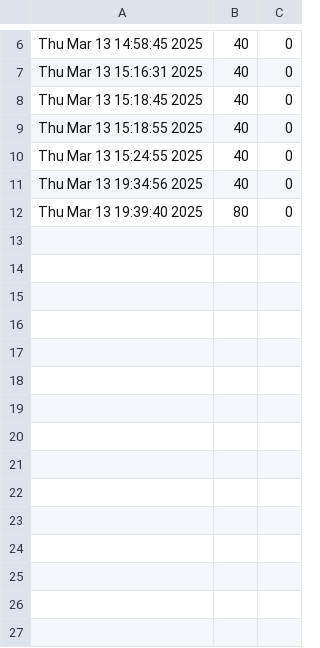
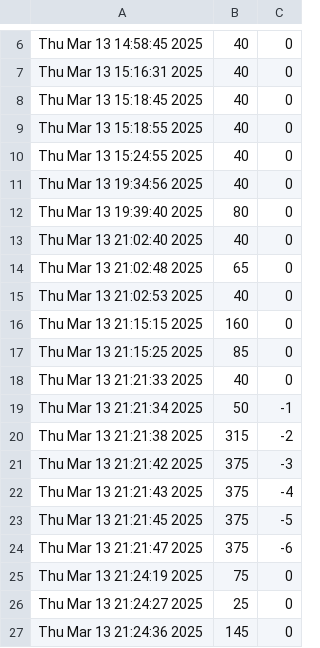
Before and after one commit to vijay-kumar-mahto/brick_breaker_game, a CSV file: cmake-build-debug/Resources/records.csv, drawn as a sheet; only a part is shown, gaps mark what is left out.

```diff
--- a/cmake-build-debug/Resources/records.csv
+++ b/cmake-build-debug/Resources/records.csv
@@ -12 +12,16 @@ Thu Mar 13 19:34:56 2025,40,0
 Thu Mar 13 19:39:40 2025,80,0
+Thu Mar 13 21:02:40 2025,40,0
+Thu Mar 13 21:02:48 2025,65,0
+Thu Mar 13 21:02:53 2025,40,0
+Thu Mar 13 21:15:15 2025,160,0
+Thu Mar 13 21:15:25 2025,85,0
+Thu Mar 13 21:21:33 2025,40,0
+Thu Mar 13 21:21:34 2025,50,-1
+Thu Mar 13 21:21:38 2025,315,-2
+Thu Mar 13 21:21:42 2025,375,-3
+Thu Mar 13 21:21:43 2025,375,-4
+Thu Mar 13 21:21:45 2025,375,-5
+Thu Mar 13 21:21:47 2025,375,-6
+Thu Mar 13 21:24:19 2025,75,0
+Thu Mar 13 21:24:27 2025,25,0
+Thu Mar 13 21:24:36 2025,145,0
```
Also changed, not shown: 35 other files.
